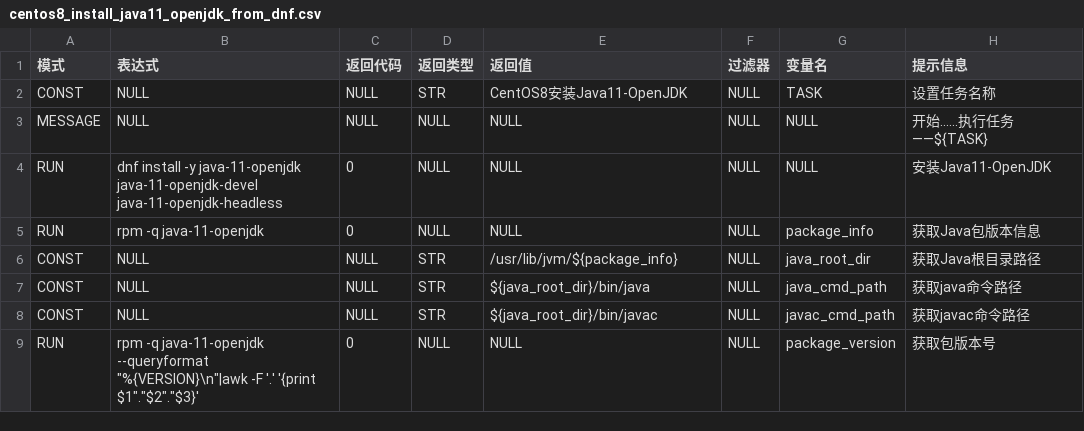
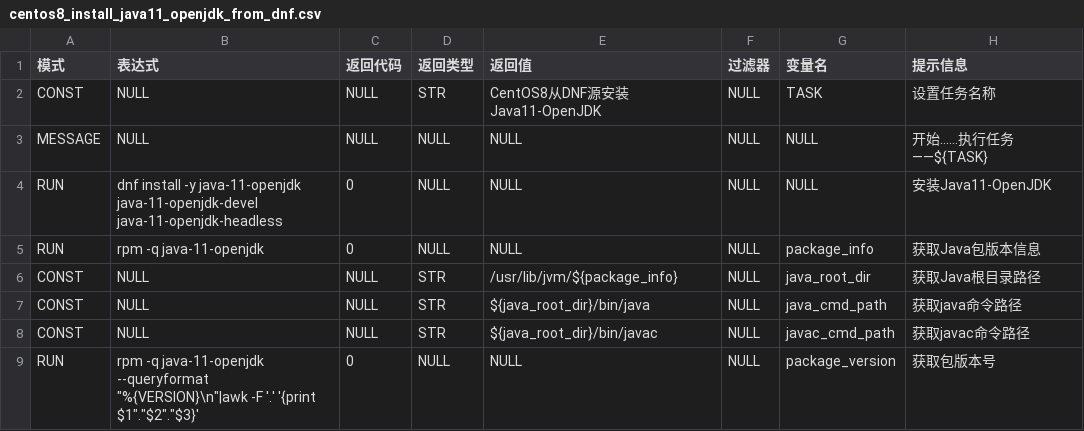
Before and after one commit to fifilyu/rain-shell-grammars-v1, a CSV file: centos/8/centos8_install_java11_openjdk_from_dnf.csv, drawn as a sheet; only a part is shown.

Commit message:
add centos/8/centos8_install_java11_openjdk_from_dnf.csv

```diff
--- a/centos/8/centos8_install_java11_openjdk_from_dnf.csv
+++ b/centos/8/centos8_install_java11_openjdk_from_dnf.csv
@@ -1,3 +1,3 @@
 模式,表达式,返回代码,返回类型,返回值,过滤器,变量名,提示信息
-CONST,NULL,NULL,STR,CentOS8安装Java11-OpenJDK,NULL,TASK,设置任务名称
+CONST,NULL,NULL,STR,CentOS8从DNF源安装Java11-OpenJDK,NULL,TASK,设置任务名称
 MESSAGE,NULL,NULL,NULL,NULL,NULL,NULL,开始......执行任务——${TASK}
```
